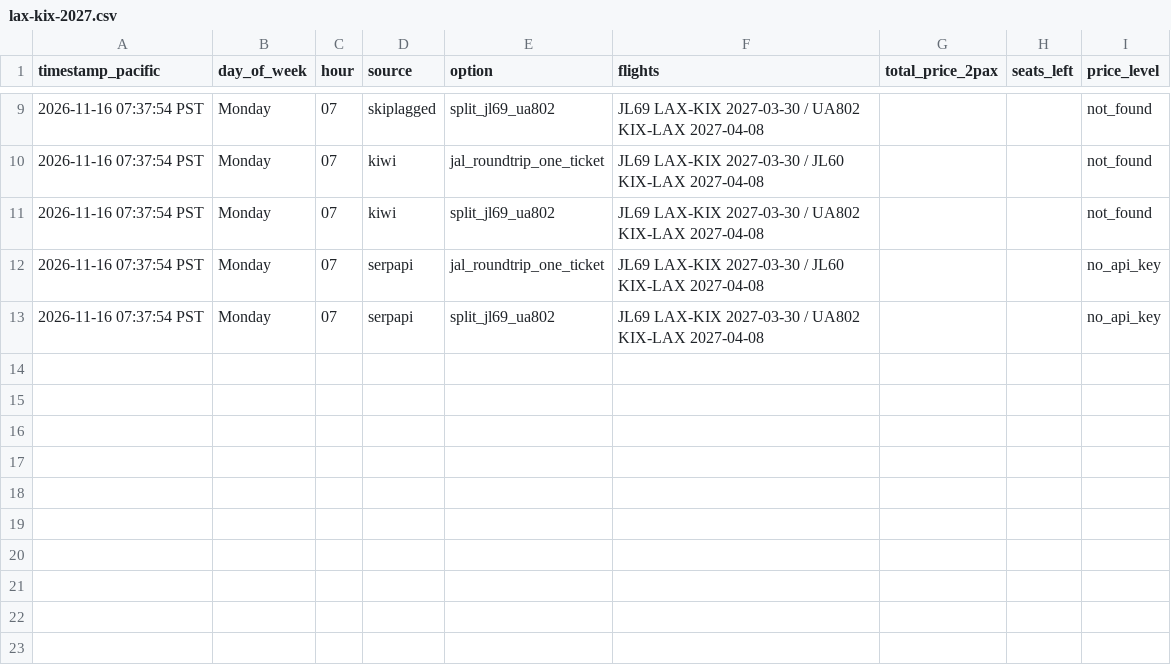
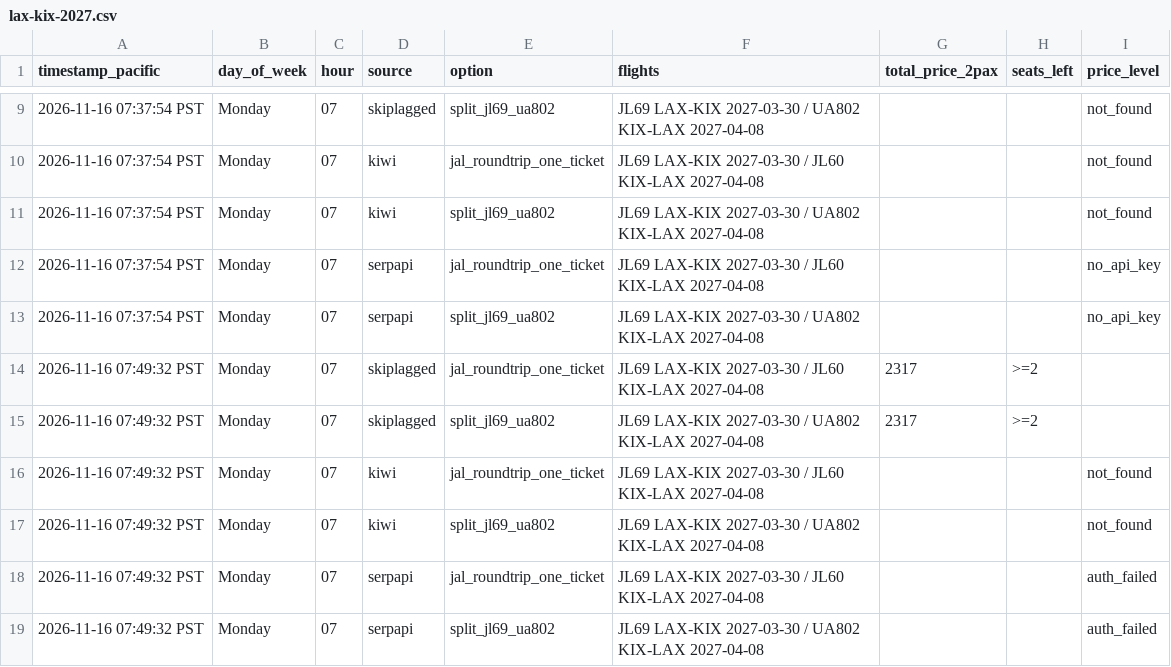
Before and after one commit to thymeylavanda/travel-hacking-toolkit, a CSV file: trips/price-tracker/lax-kix-2027.csv, drawn as a sheet; only a part is shown, gaps mark what is left out.

```diff
--- a/trips/price-tracker/lax-kix-2027.csv
+++ b/trips/price-tracker/lax-kix-2027.csv
@@ -13 +13,7 @@ timestamp_pacific,day_of_week,hour,source,option,flights,total_price_2pax,seats_
 2026-11-16 07:37:54 PST,Monday,07,serpapi,split_jl69_ua802,JL69 LAX-KIX 2027-03-30 / UA802 KIX-LAX 2027-04-08,,,no_api_key
+2026-11-16 07:49:32 PST,Monday,07,skiplagged,jal_roundtrip_one_ticket,JL69 LAX-KIX 2027-03-30 / JL60 KIX-LAX 2027-04-08,2317,>=2,
+2026-11-16 07:49:32 PST,Monday,07,skiplagged,split_jl69_ua802,JL69 LAX-KIX 2027-03-30 / UA802 KIX-LAX 2027-04-08,2317,>=2,
+2026-11-16 07:49:32 PST,Monday,07,kiwi,jal_roundtrip_one_ticket,JL69 LAX-KIX 2027-03-30 / JL60 KIX-LAX 2027-04-08,,,not_found
+2026-11-16 07:49:32 PST,Monday,07,kiwi,split_jl69_ua802,JL69 LAX-KIX 2027-03-30 / UA802 KIX-LAX 2027-04-08,,,not_found
+2026-11-16 07:49:32 PST,Monday,07,serpapi,jal_roundtrip_one_ticket,JL69 LAX-KIX 2027-03-30 / JL60 KIX-LAX 2027-04-08,,,auth_failed
+2026-11-16 07:49:32 PST,Monday,07,serpapi,split_jl69_ua802,JL69 LAX-KIX 2027-03-30 / UA802 KIX-LAX 2027-04-08,,,auth_failed
```
